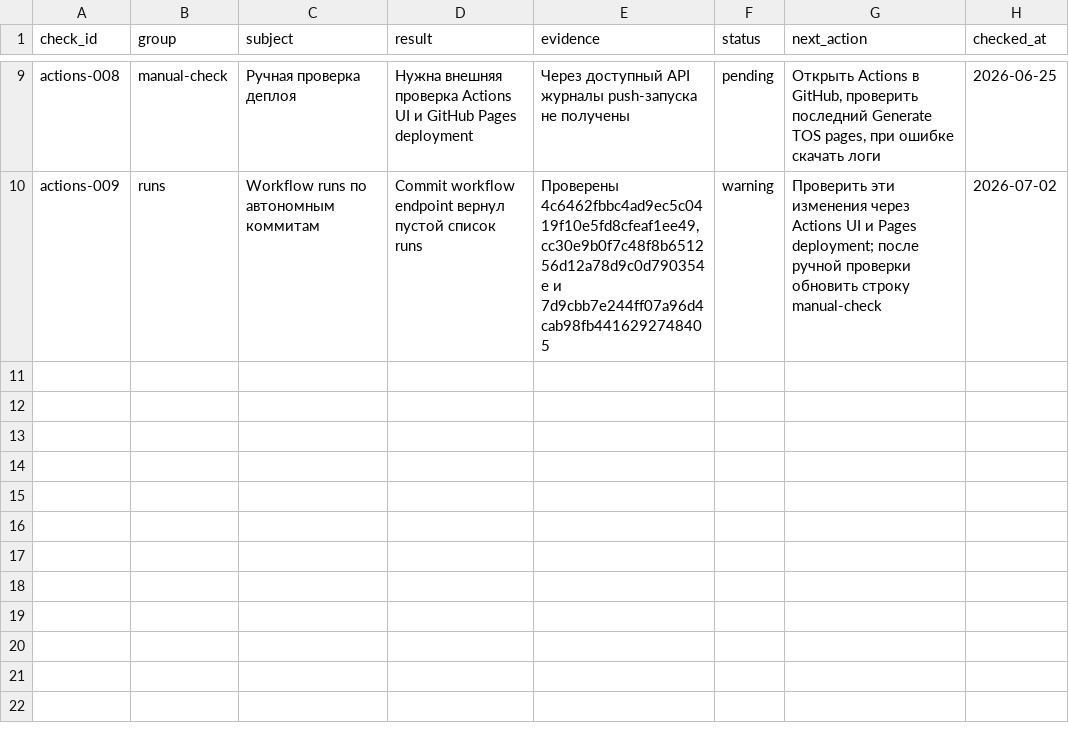
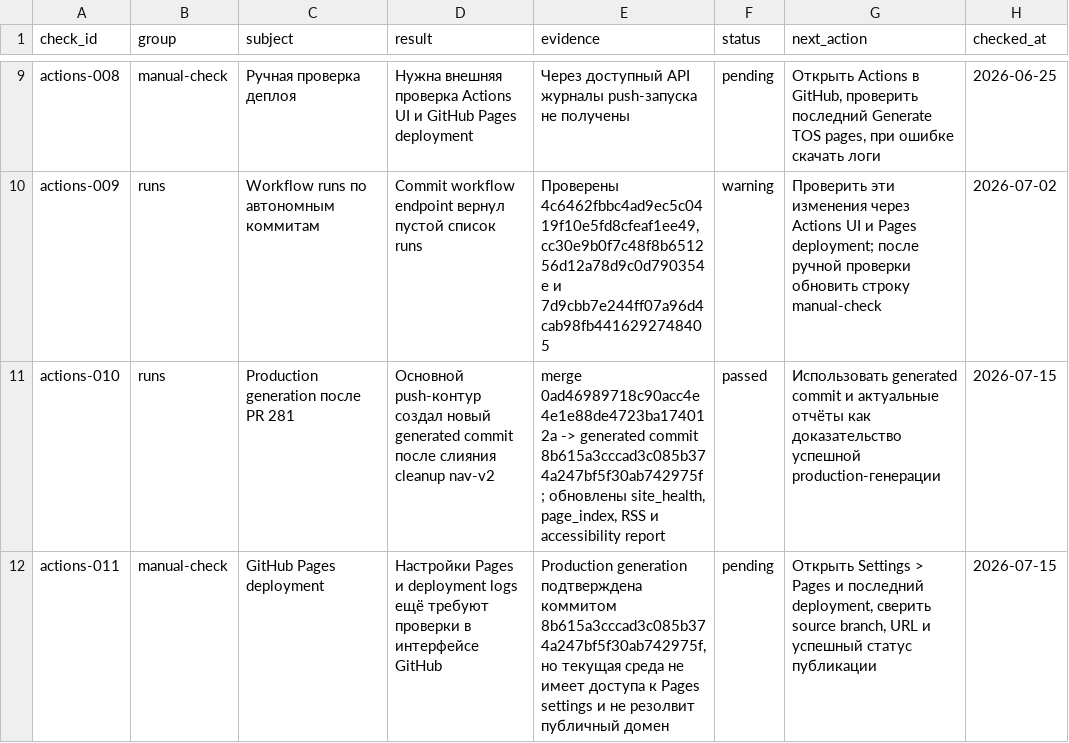
Before and after one commit to deputat36/tosborisoglebsk.github.io, a CSV file: data/actions_diagnostics.csv, drawn as a sheet; only a part is shown, gaps mark what is left out.

Commit message:
Зафиксировать успешную production-генерацию

```diff
--- a/data/actions_diagnostics.csv
+++ b/data/actions_diagnostics.csv
@@ -10 +10,3 @@ actions-008,manual-check,"Ручная проверка деплоя","Нужн
 actions-009,runs,"Workflow runs по автономным коммитам","Commit workflow endpoint вернул пустой список runs","Проверены 4c6462fbbc4ad9ec5c0419f10e5fd8cfeaf1ee49, cc30e9b0f7c48f8b651256d12a78d9c0d790354e и 7d9cbb7e244ff07a96d4cab98fb4416292748405",warning,"Проверить эти изменения через Actions UI и Pages deployment; после ручной проверки обновить строку manual-check",2026-07-02
+actions-010,runs,"Production generation после PR 281","Основной push-контур создал новый generated commit после слияния cleanup nav-v2","merge 0ad46989718c90acc4e4e1e88de4723ba174012a -> generated commit 8b615a3cccad3c085b374a247bf5f30ab742975f; обновлены site_health, page_index, RSS и accessibility report",passed,"Использовать generated commit и актуальные отчёты как доказательство успешной production-генерации",2026-07-15
+actions-011,manual-check,"GitHub Pages deployment","Настройки Pages и deployment logs ещё требуют проверки в интерфейсе GitHub","Production generation подтверждена коммитом 8b615a3cccad3c085b374a247bf5f30ab742975f, но текущая среда не имеет доступа к Pages settings и не резолвит публичный домен",pending,"Открыть Settings > Pages и последний deployment, сверить source branch, URL и успешный статус публикации",2026-07-15
```
